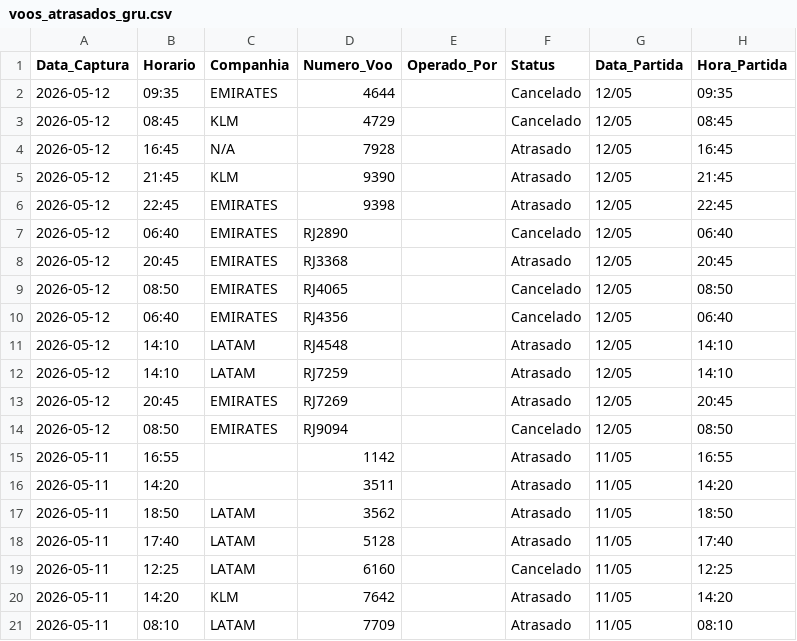
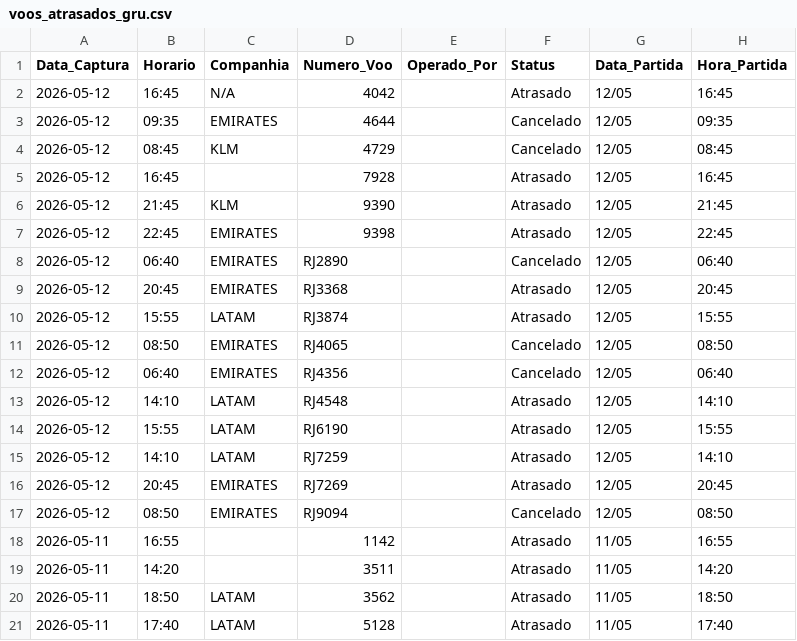
Before and after one commit to jonechelon/gru-flight-reliability-monitor, a CSV file: voos_atrasados_gru.csv, drawn as a sheet; only a part is shown; the shorter side is filled out with more unchanged rows.

Commit message:
report: update operational metrics [skip ci]

```diff
--- a/voos_atrasados_gru.csv
+++ b/voos_atrasados_gru.csv
@@ -1,5 +1,6 @@
 Data_Captura,Horario,Companhia,Numero_Voo,Operado_Por,Status,Data_Partida,Hora_Partida
+2026-05-12,16:45,N/A,4042,,Atrasado,12/05,16:45
 2026-05-12,09:35,EMIRATES,4644,,Cancelado,12/05,09:35
 2026-05-12,08:45,KLM,4729,,Cancelado,12/05,08:45
-2026-05-12,16:45,N/A,7928,,Atrasado,12/05,16:45
+2026-05-12,16:45,,7928,,Atrasado,12/05,16:45
 2026-05-12,21:45,KLM,9390,,Atrasado,12/05,21:45
@@ -8,2 +9,3 @@ Data_Captura,Horario,Companhia,Numero_Voo,Operado_Por,Status,Data_Partida,Hora_P
 2026-05-12,20:45,EMIRATES,RJ3368,,Atrasado,12/05,20:45
+2026-05-12,15:55,LATAM,RJ3874,,Atrasado,12/05,15:55
 2026-05-12,08:50,EMIRATES,RJ4065,,Cancelado,12/05,08:50
@@ -11,2 +13,3 @@ Data_Captura,Horario,Companhia,Numero_Voo,Operado_Por,Status,Data_Partida,Hora_P
 2026-05-12,14:10,LATAM,RJ4548,,Atrasado,12/05,14:10
+2026-05-12,15:55,LATAM,RJ6190,,Atrasado,12/05,15:55
 2026-05-12,14:10,LATAM,RJ7259,,Atrasado,12/05,14:10
```
